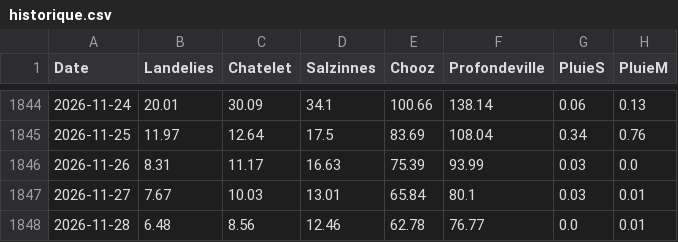
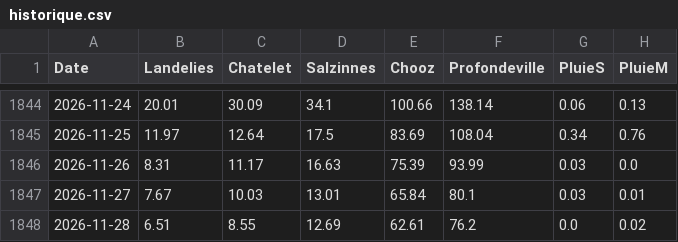
Before and after one commit to clem-tried-it/Guide-peche, a CSV file: data/historique.csv, drawn as a sheet; only a part is shown, gaps mark what is left out.

```diff
--- a/data/historique.csv
+++ b/data/historique.csv
@@ -1847,2 +1847,2 @@ Date,Landelies,Chatelet,Salzinnes,Chooz,Profondeville,PluieS,PluieM
 2026-11-27,7.67,10.03,13.01,65.84,80.1,0.03,0.01
-2026-11-28,6.48,8.56,12.46,62.78,76.77,0.0,0.01
+2026-11-28,6.51,8.55,12.69,62.61,76.2,0.0,0.02
```
Also changed, not shown: data/releves.csv, data/releves_10j.csv, 1 other file.
